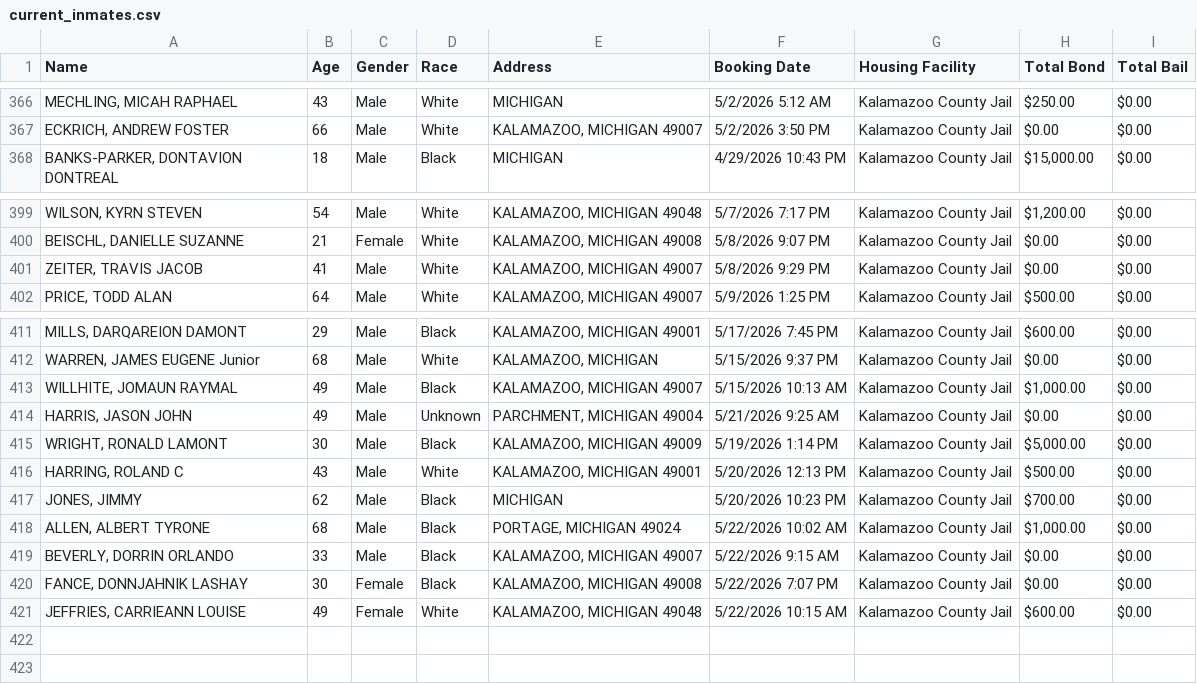
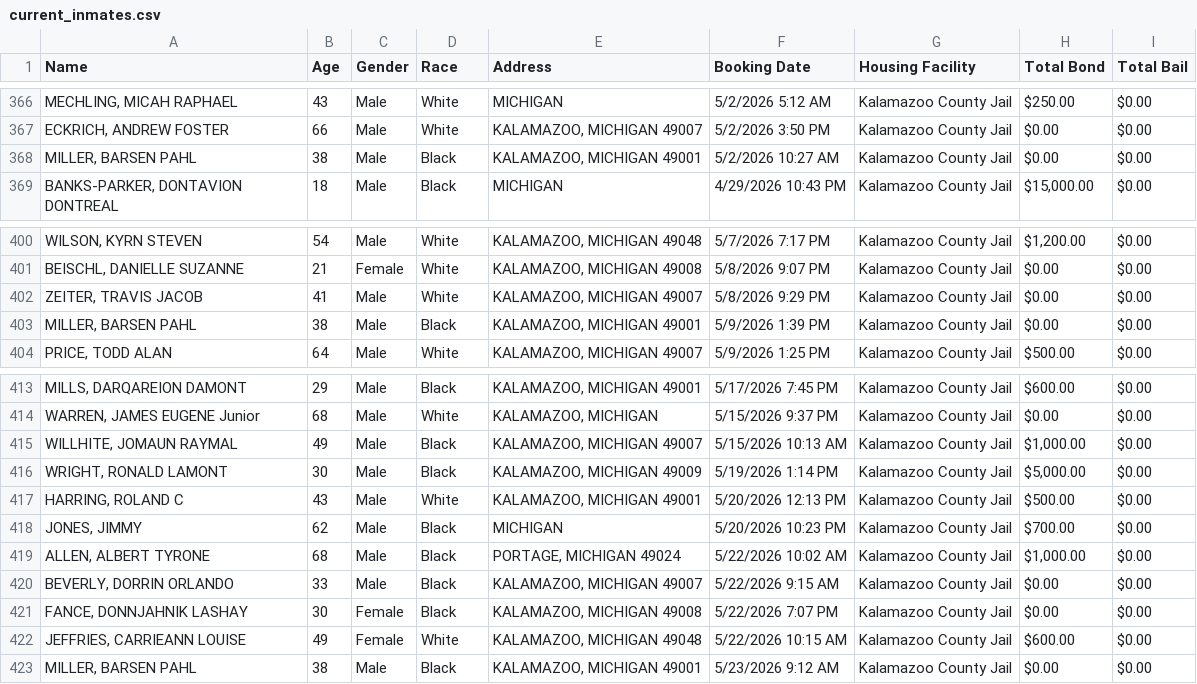
Before and after one commit to kalebwolfgang/kalamazoo-jail-scraper, a CSV file: current_inmates.csv, drawn as a sheet; only a part is shown, gaps mark what is left out.

```diff
--- a/current_inmates.csv
+++ b/current_inmates.csv
@@ -367,2 +367,3 @@ Name,Age,Gender,Race,Address,Booking Date,Housing Facility,Total Bond,Total Bail
 "ECKRICH, ANDREW FOSTER",66,Male,White,"KALAMAZOO, MICHIGAN 49007",5/2/2026 3:50 PM,Kalamazoo County Jail,$0.00,$0.00
+"MILLER, BARSEN PAHL",38,Male,Black,"KALAMAZOO, MICHIGAN 49001",5/2/2026 10:27 AM,Kalamazoo County Jail,$0.00,$0.00
 "BANKS-PARKER, DONTAVION DONTREAL",18,Male,Black,MICHIGAN,4/29/2026 10:43 PM,Kalamazoo County Jail,"$15,000.00",$0.00
@@ -401,2 +402,3 @@ Name,Age,Gender,Race,Address,Booking Date,Housing Facility,Total Bond,Total Bail
 "ZEITER, TRAVIS JACOB",41,Male,White,"KALAMAZOO, MICHIGAN 49007",5/8/2026 9:29 PM,Kalamazoo County Jail,$0.00,$0.00
+"MILLER, BARSEN PAHL",38,Male,Black,"KALAMAZOO, MICHIGAN 49001",5/9/2026 1:39 PM,Kalamazoo County Jail,$0.00,$0.00
 "PRICE, TODD ALAN",64,Male,White,"KALAMAZOO, MICHIGAN 49007",5/9/2026 1:25 PM,Kalamazoo County Jail,$500.00,$0.00
@@ -413,3 +415,2 @@ Name,Age,Gender,Race,Address,Booking Date,Housing Facility,Total Bond,Total Bail
 "WILLHITE, JOMAUN RAYMAL",49,Male,Black,"KALAMAZOO, MICHIGAN 49007",5/15/2026 10:13 AM,Kalamazoo County Jail,"$1,000.00",$0.00
-"HARRIS, JASON JOHN",49,Male,Unknown,"PARCHMENT, MICHIGAN 49004",5/21/2026 9:25 AM,Kalamazoo County Jail,$0.00,$0.00
 "WRIGHT, RONALD LAMONT",30,Male,Black,"KALAMAZOO, MICHIGAN 49009",5/19/2026 1:14 PM,Kalamazoo County Jail,"$5,000.00",$0.00
@@ -421 +422,2 @@ Name,Age,Gender,Race,Address,Booking Date,Housing Facility,Total Bond,Total Bail
 "JEFFRIES, CARRIEANN LOUISE",49,Female,White,"KALAMAZOO, MICHIGAN 49048",5/22/2026 10:15 AM,Kalamazoo County Jail,$600.00,$0.00
+"MILLER, BARSEN PAHL",38,Male,Black,"KALAMAZOO, MICHIGAN 49001",5/23/2026 9:12 AM,Kalamazoo County Jail,$0.00,$0.00
```
Also changed, not shown: all_historical_people.csv, daily_demographics.csv, 1 other file.
